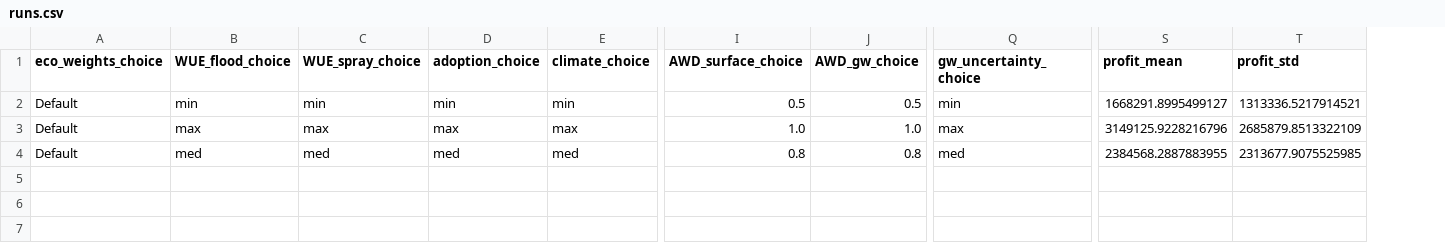
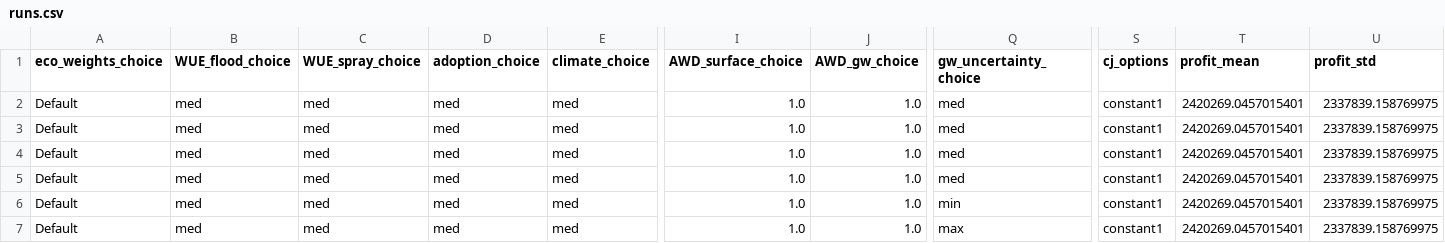
Before and after one commit to HYDFKI7/integrated-mk, a CSV file: Model/runs.csv, drawn as a sheet; only a part is shown, gaps mark what is left out; addresses are those after the commit; rows hold the shown columns only; the diff covers the shown part only; the diff names each change by its address in the sheet, - before the commit and + after, or states it on an @@ line.

Commit message:
conjunctive use options as scenarios

```diff
--- a/Model/runs.csv
+++ b/Model/runs.csv
+column S (cj_options), rows 3-5: all constant1
+row 2: Default | med | med | med | med | 1.0 | 1.0 | med | constant1 | 2420269.0457015401 | 2337839.158769975
-B3 (WUE_flood_choice): min
+B3 (WUE_flood_choice): med
-C3 (WUE_spray_choice): min
+C3 (WUE_spray_choice): med
-D3 (adoption_choice): min
+D3 (adoption_choice): med
-E3 (climate_choice): min
+E3 (climate_choice): med
-I3 (AWD_surface_choice): 0.5
+I3 (AWD_surface_choice): 1.0
-J3 (AWD_gw_choice): 0.5
+J3 (AWD_gw_choice): 1.0
-Q3 (gw_uncertainty_choice): min
+Q3 (gw_uncertainty_choice): med
-T3 (profit_mean): 1668291.8995499127
+T3 (profit_mean): 2420269.0457015401
-U3 (profit_std): 1313336.5217914521
+U3 (profit_std): 2337839.158769975
-B4 (WUE_flood_choice): max
+B4 (WUE_flood_choice): med
-C4 (WUE_spray_choice): max
+C4 (WUE_spray_choice): med
-D4 (adoption_choice): max
+D4 (adoption_choice): med
-E4 (climate_choice): max
+E4 (climate_choice): med
-Q4 (gw_uncertainty_choice): max
+Q4 (gw_uncertainty_choice): med
-T4 (profit_mean): 3149125.9228216796
+T4 (profit_mean): 2420269.0457015401
-U4 (profit_std): 2685879.8513322109
+U4 (profit_std): 2337839.158769975
-I5 (AWD_surface_choice): 0.8
+I5 (AWD_surface_choice): 1.0
-J5 (AWD_gw_choice): 0.8
+J5 (AWD_gw_choice): 1.0
-T5 (profit_mean): 2384568.2887883955
+T5 (profit_mean): 2420269.0457015401
-U5 (profit_std): 2313677.9075525985
+U5 (profit_std): 2337839.158769975
+row 6: Default | med | med | med | med | 1.0 | 1.0 | min | constant1 | 2420269.0457015401 | 2337839.158769975
+row 7: Default | med | med | med | med | 1.0 | 1.0 | max | constant1 | 2420269.0457015401 | 2337839.158769975
```
Also changed, not shown: 10 edited cells elsewhere in this file, Model/hydrological/data/swextraction.data.csv, 3 other files.
